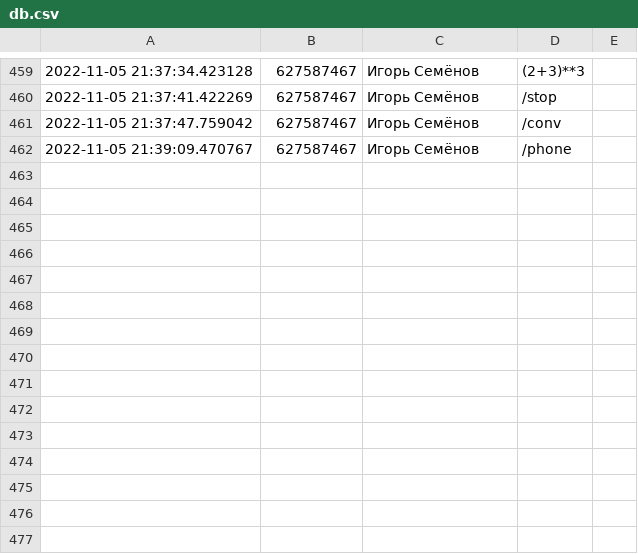
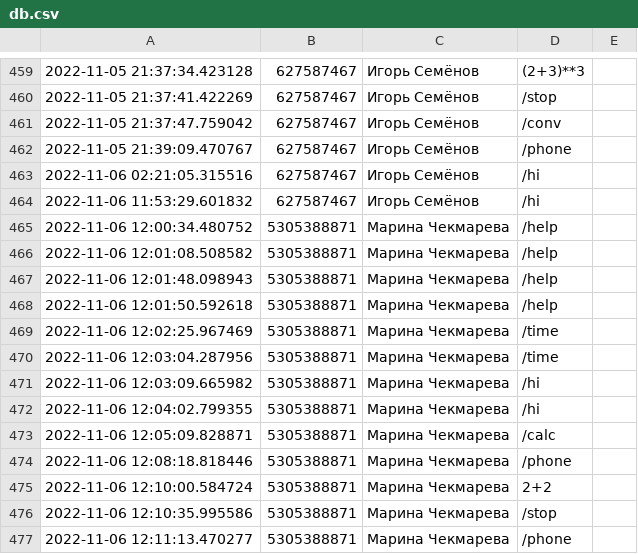
Before and after one commit to SemyIgor/PYTHON_PRG, a CSV file: Seminar09_HW_Phone/db.csv, drawn as a sheet; only a part is shown, gaps mark what is left out.

```diff
--- a/Seminar09_HW_Phone/db.csv
+++ b/Seminar09_HW_Phone/db.csv
@@ -462 +462,16 @@
 2022-11-05 21:39:09.470767; 627587467; Игорь Семёнов; /phone
+2022-11-06 02:21:05.315516; 627587467; Игорь Семёнов; /hi
+2022-11-06 11:53:29.601832; 627587467; Игорь Семёнов; /hi
+2022-11-06 12:00:34.480752; 5305388871; Марина Чекмарева; /help
+2022-11-06 12:01:08.508582; 5305388871; Марина Чекмарева; /help
+2022-11-06 12:01:48.098943; 5305388871; Марина Чекмарева; /help
+2022-11-06 12:01:50.592618; 5305388871; Марина Чекмарева; /help
+2022-11-06 12:02:25.967469; 5305388871; Марина Чекмарева; /time
+2022-11-06 12:03:04.287956; 5305388871; Марина Чекмарева; /time
+2022-11-06 12:03:09.665982; 5305388871; Марина Чекмарева; /hi
+2022-11-06 12:04:02.799355; 5305388871; Марина Чекмарева; /hi
+2022-11-06 12:05:09.828871; 5305388871; Марина Чекмарева; /calc
+2022-11-06 12:08:18.818446; 5305388871; Марина Чекмарева; /phone
+2022-11-06 12:10:00.584724; 5305388871; Марина Чекмарева; 2+2
+2022-11-06 12:10:35.995586; 5305388871; Марина Чекмарева; /stop
+2022-11-06 12:11:13.470277; 5305388871; Марина Чекмарева; /phone
```
Also changed, not shown: 1 other file.
